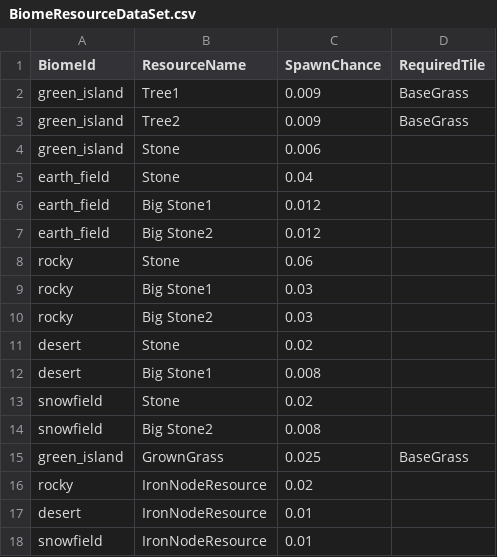
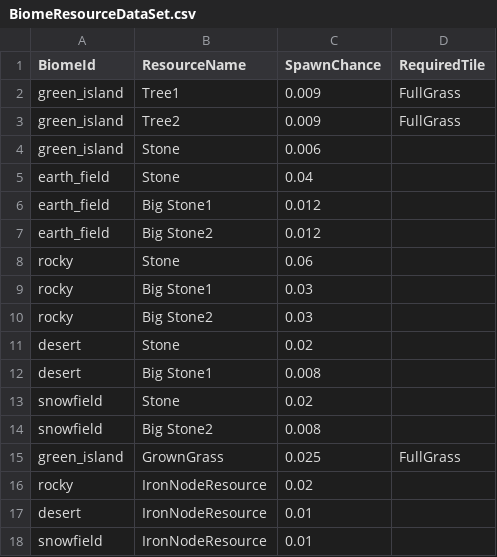
Before and after one commit to Sprityoon/mswgit, a CSV file: RootDesk/MyDesk/MapObjects/DataSets/BiomeResourceDataSet.csv, drawn as a sheet.

Commit message:
feat: 9방향 타일 체계 전환 — FullGrass 베이스+Soil 길, 맵 4종 리디자인, 바이옴/청크 잠금, 카메라 줌아웃
- ResourceSpawner: 13종 BaseGrass 오토타일 → 9방향 공용 ComputeAutotileName(prefix)/AutotileSoilLayer (Soil 길 중심 반전)
- 바이옴 절차지형·청크 스트리밍 잠금 (UseProceduralBiomes/UseChunkStreaming=false, 전 청크 1회 정적 로드)
- 사냥터 존별 고정 바이옴 데이터 주도 (PortalDestinationDataSet Biome 컬럼: earth_field/rocky/desert/green_island)
- MonsterSpawner 스폰 반경 플레이어블 클램프 (벽 밴드 내 스폰 제거, 60/60 검증)
- scripts/build_maps.cjs: map01/town/template_field/template_boss 페인팅 (FullGrass 전면 + Soil 9방향 길 + Big Wall 충돌 밴드 + 테라스 링) — 레이어 리네임/삭제 금지 제약 실측 반영
- apply_entity_layer.cjs 실행: 모델 23종 SortingLayer→MapLayer5, RenderLayers.EntityLayer 플립
- 미니맵 새 타일 패밀리 색상, BiomeResourceDataSet RequiredTile FullGrass, 카메라 ZoomRatio 60→78
- MCP 플레이 검증: 에러 0, 사냥터 4존/벽 충돌/자원/몬스터/마을 광장 통과

```diff
--- a/RootDesk/MyDesk/MapObjects/DataSets/BiomeResourceDataSet.csv
+++ b/RootDesk/MyDesk/MapObjects/DataSets/BiomeResourceDataSet.csv
@@ -1,4 +1,4 @@
 BiomeId,ResourceName,SpawnChance,RequiredTile
-green_island,Tree1,0.009,BaseGrass
-green_island,Tree2,0.009,BaseGrass
+green_island,Tree1,0.009,FullGrass
+green_island,Tree2,0.009,FullGrass
 green_island,Stone,0.006,
@@ -14,3 +14,3 @@ snowfield,Stone,0.02,
 snowfield,Big Stone2,0.008,
-green_island,GrownGrass,0.025,BaseGrass
+green_island,GrownGrass,0.025,FullGrass
 rocky,IronNodeResource,0.02,
```
Also changed, not shown: RootDesk/MyDesk/Furniture/DataSets/PortalDestinationDataSet.csv, 37 other files.
